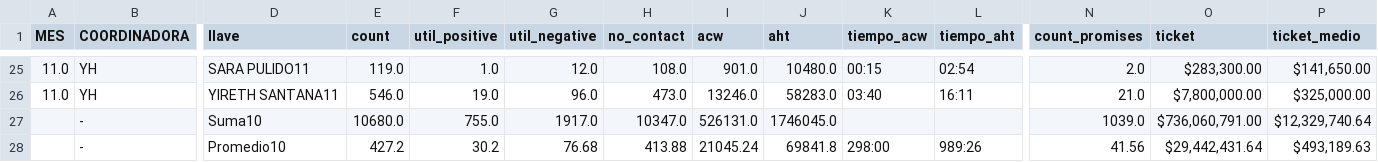
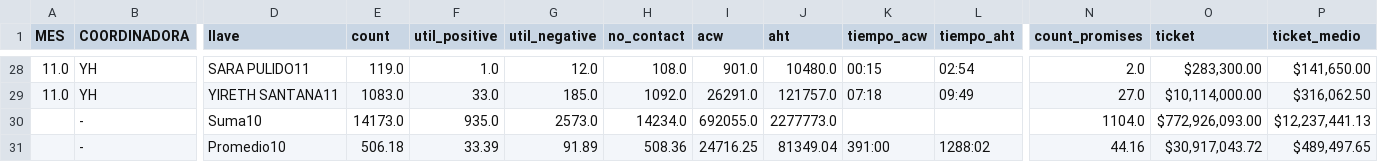
Before and after one commit to jherrera-cab/Nodos_report, a CSV file: data/procesed/merge/merge_df/df_merge_month.csv, drawn as a sheet; only a part is shown, gaps mark what is left out; removed rows and columns are numbered as before the commit, all else as after; rows hold the shown columns only; the diff covers the shown part only; the diff names each change by its address in the sheet, - before the commit and + after, or states it on an @@ line.

```diff
--- a/data/procesed/merge/merge_df/df_merge_month.csv
+++ b/data/procesed/merge/merge_df/df_merge_month.csv
-E29 (count): 546.0
+E29 (count): 1083.0
-F29 (util_positive): 19.0
+F29 (util_positive): 33.0
-G29 (util_negative): 96.0
+G29 (util_negative): 185.0
-H29 (no_contact): 473.0
+H29 (no_contact): 1092.0
-I29 (acw): 13246.0
+I29 (acw): 26291.0
-J29 (aht): 58283.0
+J29 (aht): 121757.0
-K29 (tiempo_acw): 03:40
+K29 (tiempo_acw): 07:18
-L29 (tiempo_aht): 16:11
+L29 (tiempo_aht): 09:49
-N29 (count_promises): 21.0
+N29 (count_promises): 27.0
-O29 (ticket): $7,800,000.00
+O29 (ticket): $10,114,000.00
-P29 (ticket_medio): $325,000.00
+P29 (ticket_medio): $316,062.50
-row 27:  | - | Suma10 | 10680.0 | 755.0 | 1917.0 | 10347.0 | 526131.0 | 1746045.0 |  |  | 1039.0 | $736,060,791.00 | $12,329,740.64
-row 28:  | - | Promedio10 | 427.2 | 30.2 | 76.68 | 413.88 | 21045.24 | 69841.8 | 298:00 | 989:26 | 41.56 | $29,442,431.64 | $493,189.63
+row 30:  | - | Suma10 | 14173.0 | 935.0 | 2573.0 | 14234.0 | 692055.0 | 2277773.0 |  |  | 1104.0 | $772,926,093.00 | $12,237,441.13
+row 31:  | - | Promedio10 | 506.18 | 33.39 | 91.89 | 508.36 | 24716.25 | 81349.04 | 391:00 | 1288:02 | 44.16 | $30,917,043.72 | $489,497.65
```
Also changed, not shown: 5 added rows, 2 removed rows and 22 edited cells elsewhere in this file, data/procesed/gestiones/df_gestiones/summary_acw_weeks_2.csv, data/procesed/gestiones/df_gestiones/summary_gestion_month.csv, 31 other files.
